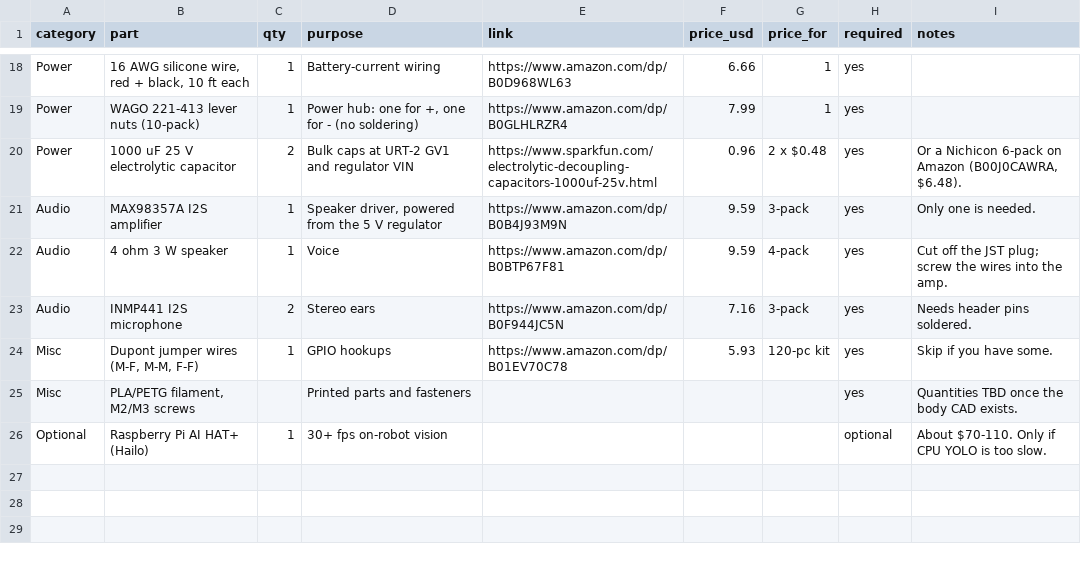
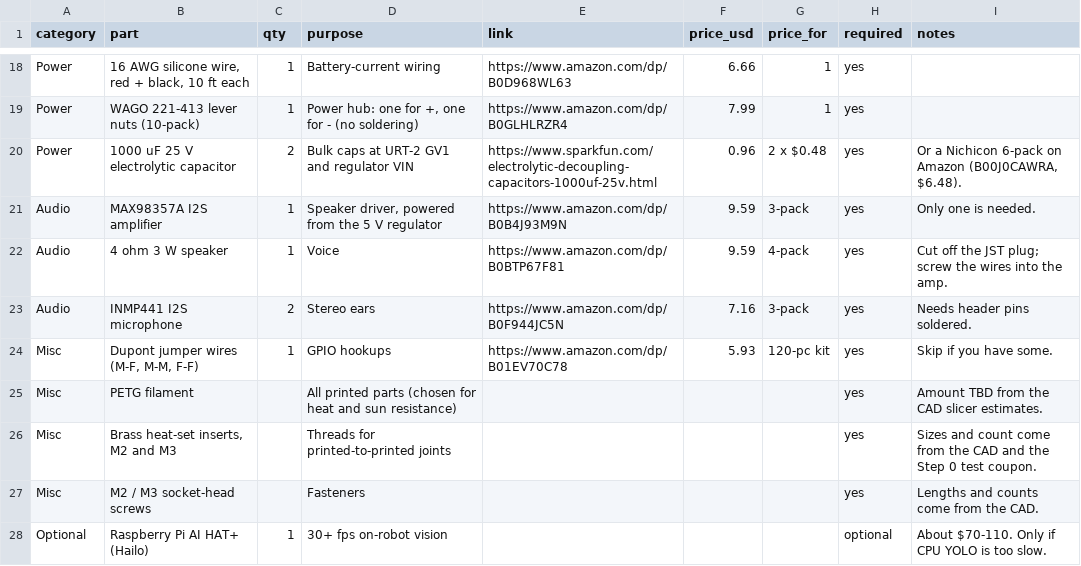
Before and after one commit to jameslemke10/microdog, a CSV file: hardware/bom.csv, drawn as a sheet; only a part is shown, gaps mark what is left out.

```diff
--- a/hardware/bom.csv
+++ b/hardware/bom.csv
@@ -24,3 +24,5 @@ Audio,INMP441 I2S microphone,2,Stereo ears,https://www.amazon.com/dp/B0F944JC5N,
 Misc,"Dupont jumper wires (M-F, M-M, F-F)",1,GPIO hookups,https://www.amazon.com/dp/B01EV70C78,5.93,120-pc kit,yes,Skip if you have some.
-Misc,"PLA/PETG filament, M2/M3 screws",,Printed parts and fasteners,,,,yes,Quantities TBD once the body CAD exists.
+Misc,PETG filament,,All printed parts (chosen for heat and sun resistance),,,,yes,Amount TBD from the CAD slicer estimates.
+Misc,"Brass heat-set inserts, M2 and M3",,Threads for printed-to-printed joints,,,,yes,Sizes and count come from the CAD and the Step 0 test coupon.
+Misc,M2 / M3 socket-head screws,,Fasteners,,,,yes,Lengths and counts come from the CAD.
 Optional,Raspberry Pi AI HAT+ (Hailo),1,30+ fps on-robot vision,,,,optional,About $70-110. Only if CPU YOLO is too slow.
```
Also changed, not shown: 7 other files.
